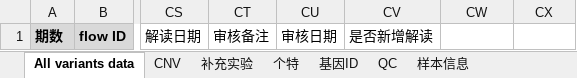
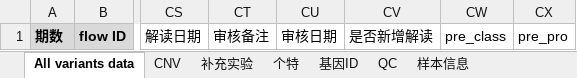
Before and after one commit to liserjrqlxue/NB2xlsx, an Excel workbook: template/NBS-final.result-批次号_产品编号.xlsx, sheet All variants data, drawn as a sheet; only a part is shown, gaps mark what is left out; values as stored, in another font and other column widths than the file's, no borders; the diff names each change by its address in the sheet, - before the commit and + after, or states it on an @@ line.

Commit message:
feat:add pre_class,pre_pro,报告到期日 into template

```diff
--- a/template/NBS-final.result-批次号_产品编号.xlsx (sheet All variants data)
+++ b/template/NBS-final.result-批次号_产品编号.xlsx (sheet All variants data)
-CW1: (empty)
+CW1: pre_class
-CX1: (empty)
+CX1: pre_pro
```
Also changed, not shown: sheet QC.
